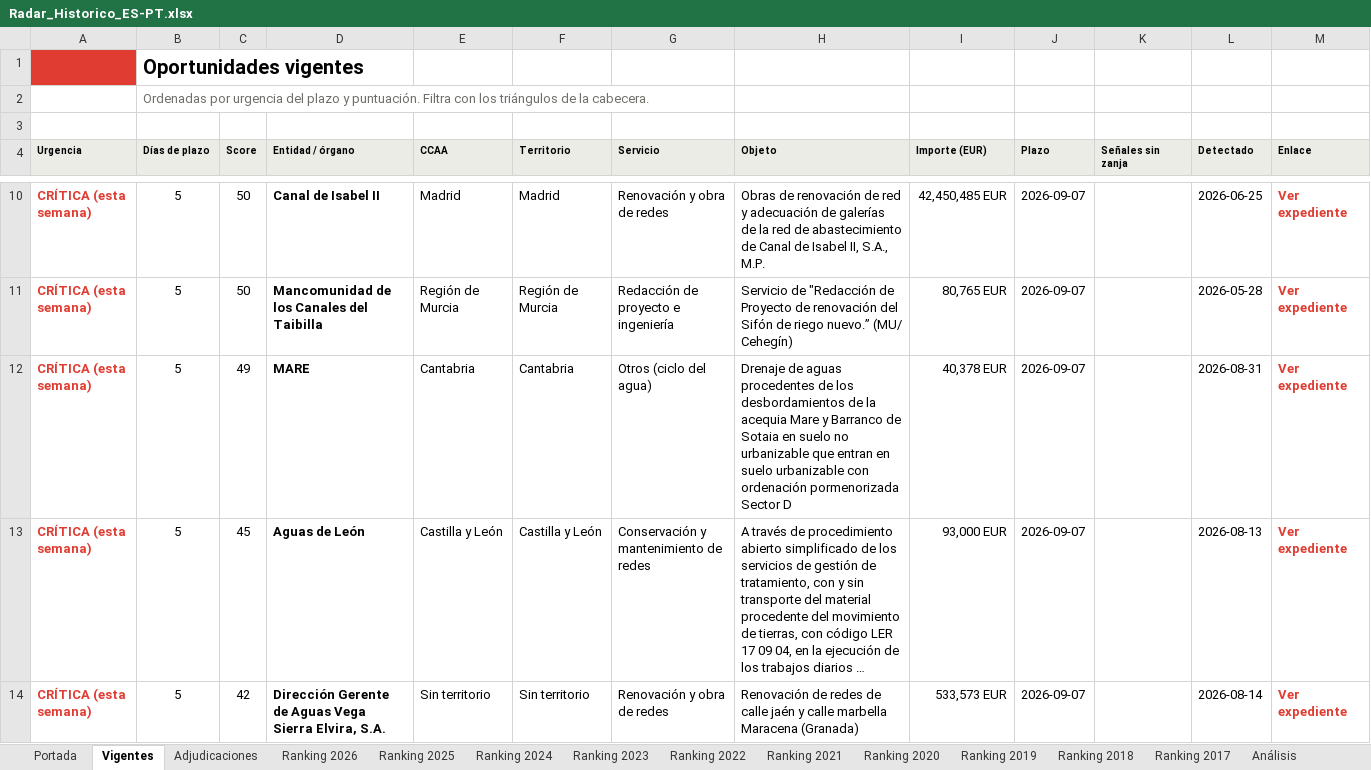
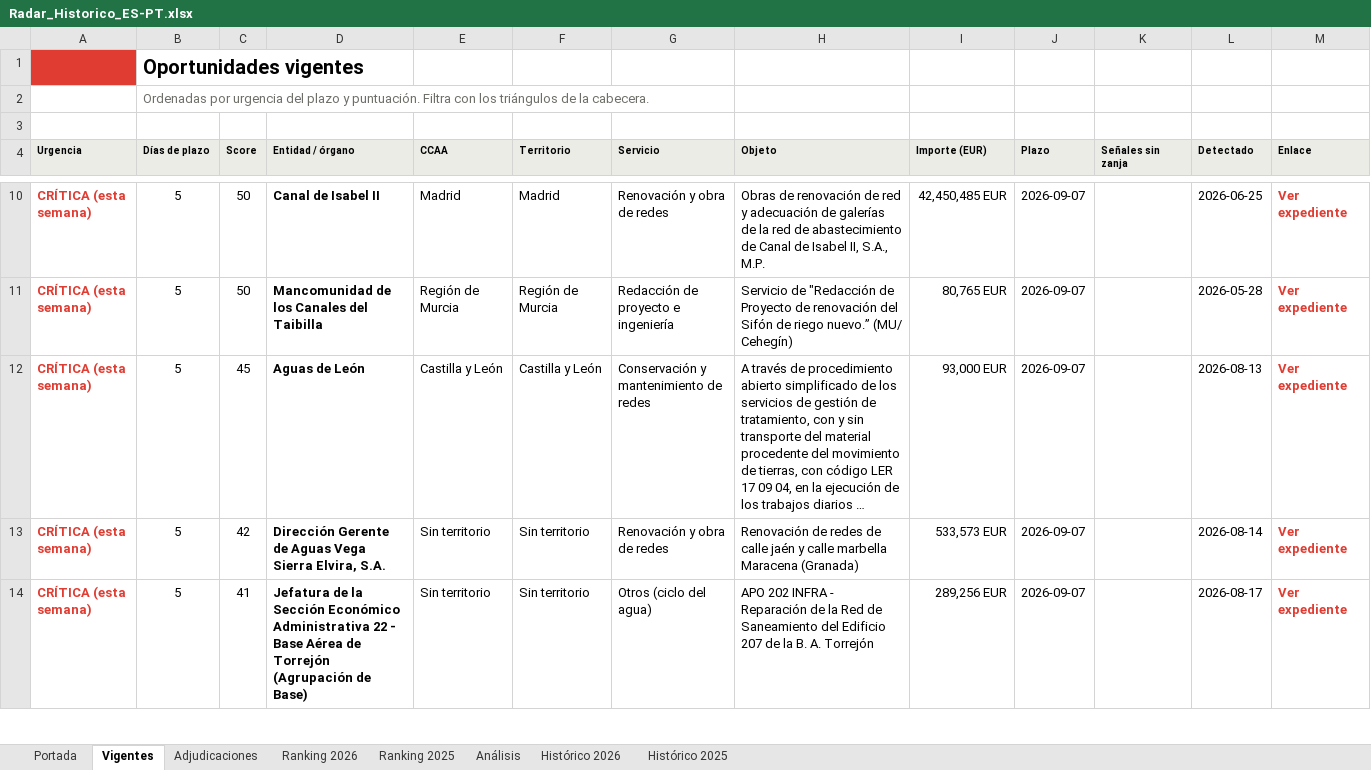
Before and after one commit to ibarrez/canalis-tender, an Excel workbook: docs/Radar_Historico_ES-PT.xlsx, sheet Vigentes, drawn as a sheet; only a part is shown, gaps mark what is left out; the shorter side is filled out with more unchanged rows; long unchanged cells end in …; values as stored, in another font and other column widths than the file's, no borders; the diff covers the shown part only; the diff names each change by its address in the sheet, - before the commit and + after, or states it on an @@ line.

```diff
--- a/docs/Radar_Historico_ES-PT.xlsx (sheet Vigentes)
+++ b/docs/Radar_Historico_ES-PT.xlsx (sheet Vigentes)
-sheet tab: Ranking 2024
-sheet tab: Ranking 2023
-sheet tab: Ranking 2022
-sheet tab: Ranking 2021
-sheet tab: Ranking 2020
-sheet tab: Ranking 2019
-sheet tab: Ranking 2018
-sheet tab: Ranking 2017
-row 12: CRÍTICA (esta semana) | 5 | 49 | MARE | Cantabria | Cantabria | Otros (ciclo del agua) | Drenaje de aguas procedentes de los desbordamientos de la acequia Mare y Barranco de Sotaia en suelo no urbanizable que entran en suelo urbanizable con ordenación pormenorizada Sector D | 40,378 EUR | 2026-09-07 |  | 2026-08-31 | Ver expediente
```
Also changed, not shown: 1 removed row elsewhere in this sheet, sheet Adjudicaciones, sheet Ranking 2025, sheet Ranking 2026, sheet Histórico 2026, sheet Análisis, sheet Histórico 2025, 1 more sheet, other sheet tabs, 4 other files.
